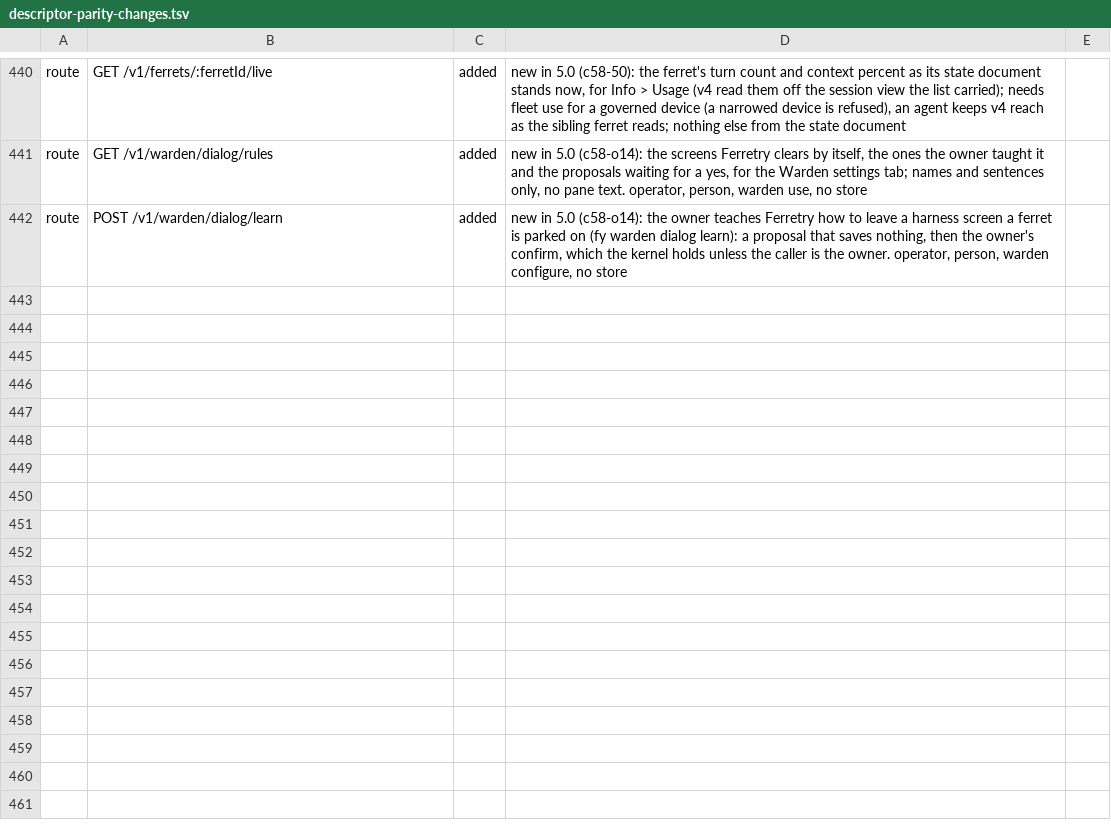
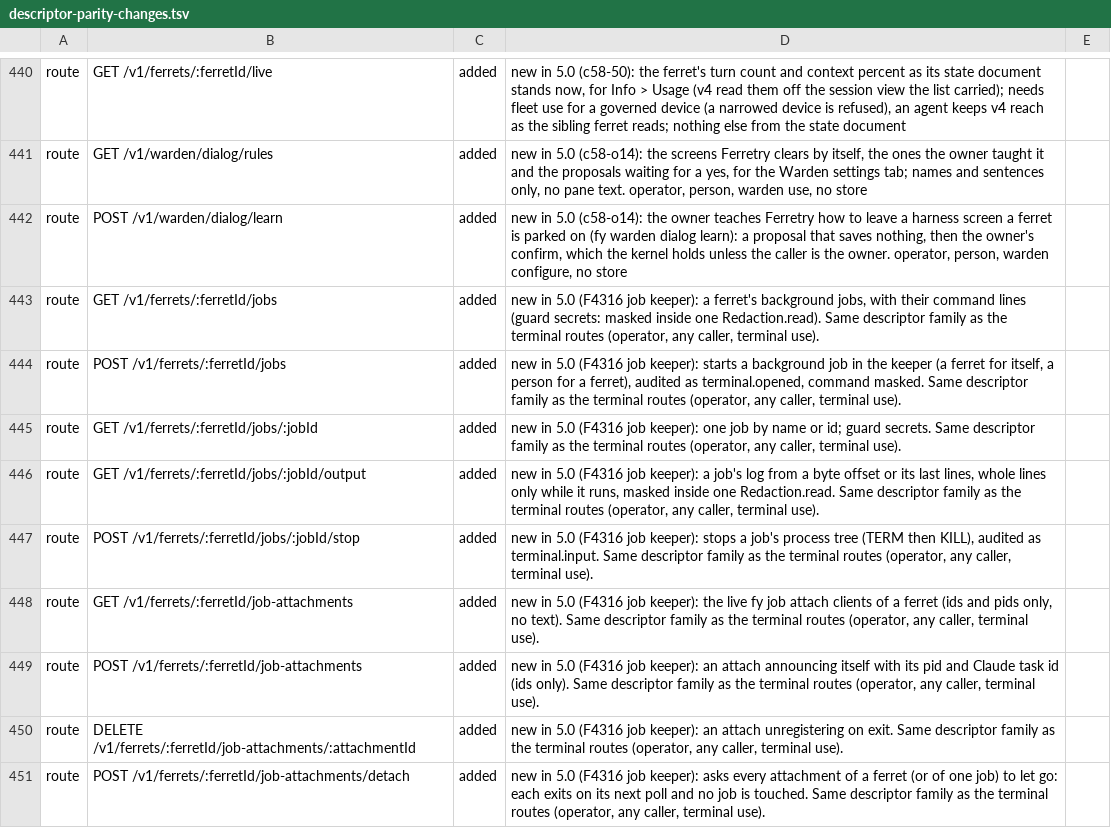
Before and after one commit to kirinnee/ferretry, a TSV file: scripts/validate/descriptor-parity-changes.tsv, drawn as a sheet; only a part is shown, gaps mark what is left out.

Commit message:
feat(terminals): add the job keeper and fy job verbs

```diff
--- a/scripts/validate/descriptor-parity-changes.tsv
+++ b/scripts/validate/descriptor-parity-changes.tsv
@@ -442 +442,10 @@ route	GET /v1/warden/dialog/rules	added	new in 5.0 (c58-o14): the screens Ferret
 route	POST /v1/warden/dialog/learn	added	new in 5.0 (c58-o14): the owner teaches Ferretry how to leave a harness screen a ferret is parked on (fy warden dialog learn): a proposal that saves nothing, then the owner's confirm, which the kernel holds unless the caller is the owner. operator, person, warden configure, no store
+route	GET /v1/ferrets/:ferretId/jobs	added	new in 5.0 (F4316 job keeper): a ferret's background jobs, with their command lines (guard secrets: masked inside one Redaction.read). Same descriptor family as the terminal routes (operator, any caller, terminal use).
+route	POST /v1/ferrets/:ferretId/jobs	added	new in 5.0 (F4316 job keeper): starts a background job in the keeper (a ferret for itself, a person for a ferret), audited as terminal.opened, command masked. Same descriptor family as the terminal routes (operator, any caller, terminal use).
+route	GET /v1/ferrets/:ferretId/jobs/:jobId	added	new in 5.0 (F4316 job keeper): one job by name or id; guard secrets. Same descriptor family as the terminal routes (operator, any caller, terminal use).
+route	GET /v1/ferrets/:ferretId/jobs/:jobId/output	added	new in 5.0 (F4316 job keeper): a job's log from a byte offset or its last lines, whole lines only while it runs, masked inside one Redaction.read. Same descriptor family as the terminal routes (operator, any caller, terminal use).
+route	POST /v1/ferrets/:ferretId/jobs/:jobId/stop	added	new in 5.0 (F4316 job keeper): stops a job's process tree (TERM then KILL), audited as terminal.input. Same descriptor family as the terminal routes (operator, any caller, terminal use).
+route	GET /v1/ferrets/:ferretId/job-attachments	added	new in 5.0 (F4316 job keeper): the live fy job attach clients of a ferret (ids and pids only, no text). Same descriptor family as the terminal routes (operator, any caller, terminal use).
+route	POST /v1/ferrets/:ferretId/job-attachments	added	new in 5.0 (F4316 job keeper): an attach announcing itself with its pid and Claude task id (ids only). Same descriptor family as the terminal routes (operator, any caller, terminal use).
+route	DELETE /v1/ferrets/:ferretId/job-attachments/:attachmentId	added	new in 5.0 (F4316 job keeper): an attach unregistering on exit. Same descriptor family as the terminal routes (operator, any caller, terminal use).
+route	POST /v1/ferrets/:ferretId/job-attachments/detach	added	new in 5.0 (F4316 job keeper): asks every attachment of a ferret (or of one job) to let go: each exits on its next poll and no job is touched. Same descriptor family as the terminal routes (operator, any caller, terminal use).
```
Also changed, not shown: 33 other files.
